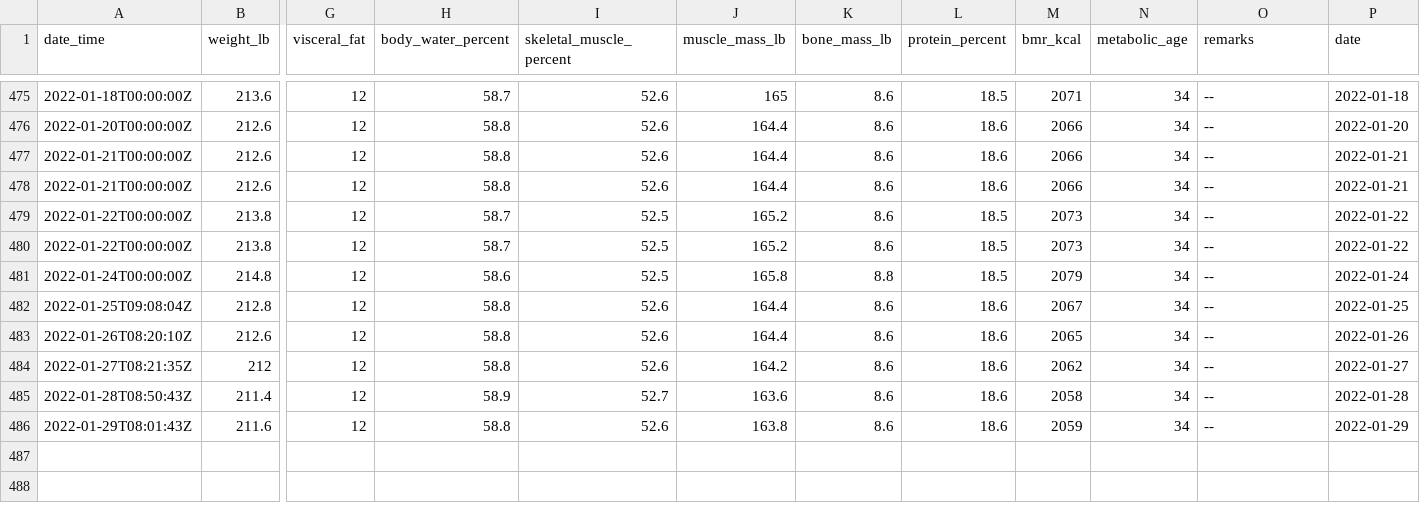
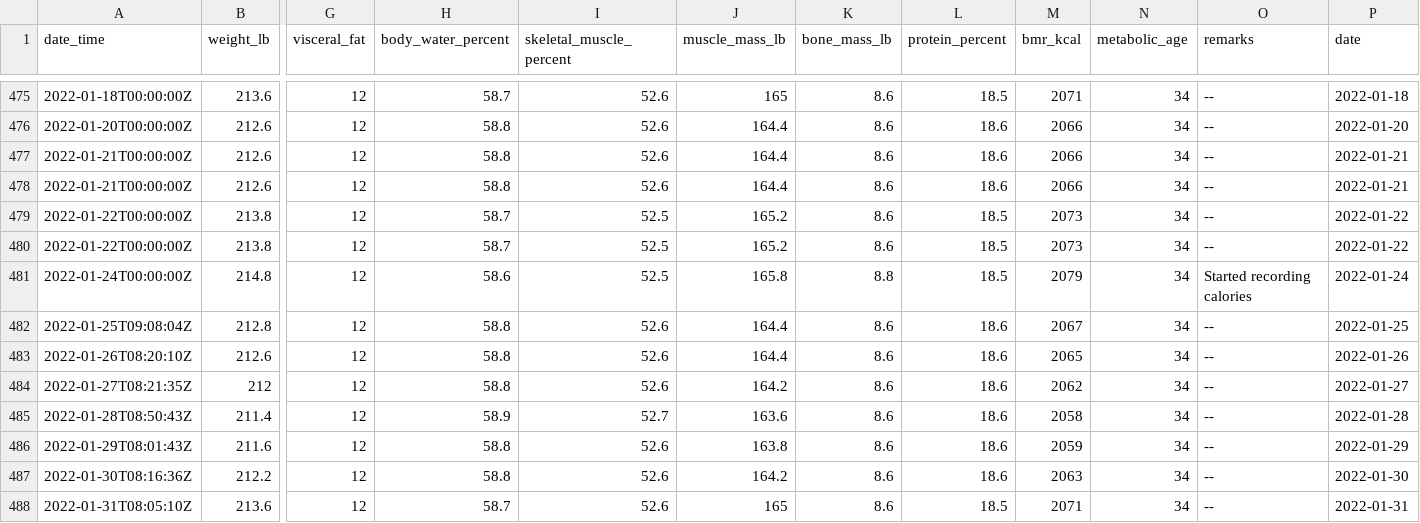
Before and after one commit to jeremybutt09/workout_data, a CSV file: data/weight_data.csv, drawn as a sheet; only a part is shown, gaps mark what is left out; rows hold the shown columns only; the diff names each change by its address in the sheet, - before the commit and + after, or states it on an @@ line.

Commit message:
added new comment and data points

```diff
--- a/data/weight_data.csv
+++ b/data/weight_data.csv
-O481 (remarks): --
+O481 (remarks): Started recording calories
+row 487: 2022-01-30T08:16:36Z | 212.2 | 12 | 58.8 | 52.6 | 164.2 | 8.6 | 18.6 | 2063 | 34 | -- | 2022-01-30
+row 488: 2022-01-31T08:05:10Z | 213.6 | 12 | 58.7 | 52.6 | 165 | 8.6 | 18.5 | 2071 | 34 | -- | 2022-01-31
```
